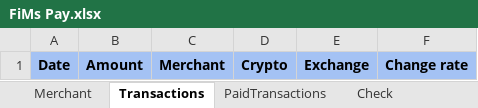
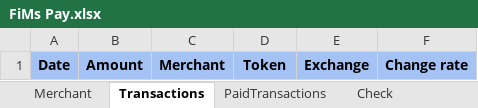
Before and after one commit to flodef/FiMs, an Excel workbook: Data/FiMs Pay.xlsx, sheet Transactions, drawn as a sheet; values as stored, in another font and other column widths than the file's, no borders; charts and pictures not drawn; the diff names each change by its address in the sheet, - before the commit and + after, or states it on an @@ line.

```diff
--- a/Data/FiMs Pay.xlsx (sheet Transactions)
+++ b/Data/FiMs Pay.xlsx (sheet Transactions)
-D1: Crypto
+D1: Token
```
Also changed, not shown: sheet PaidTransactions, sheet Translation, sheet Merchant, sheet 2, sheet 3, other sheet tabs, formulas that keep their value, charts or pictures, Data/FiMs DeFi.xlsx.
